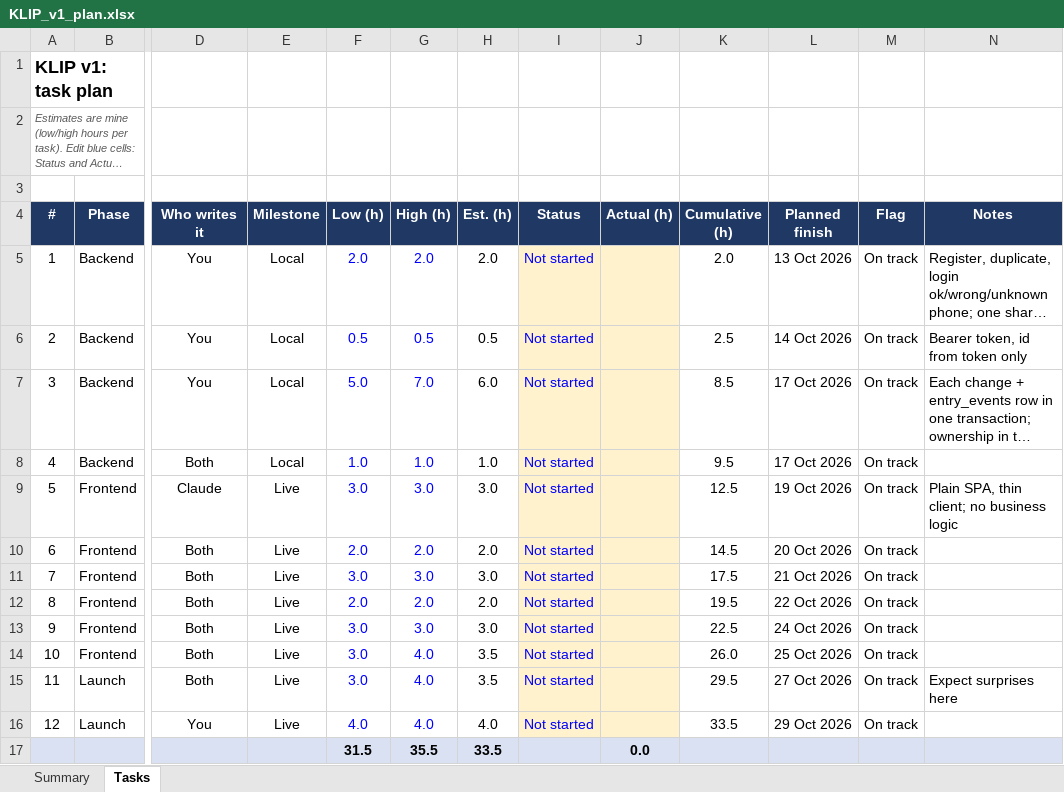
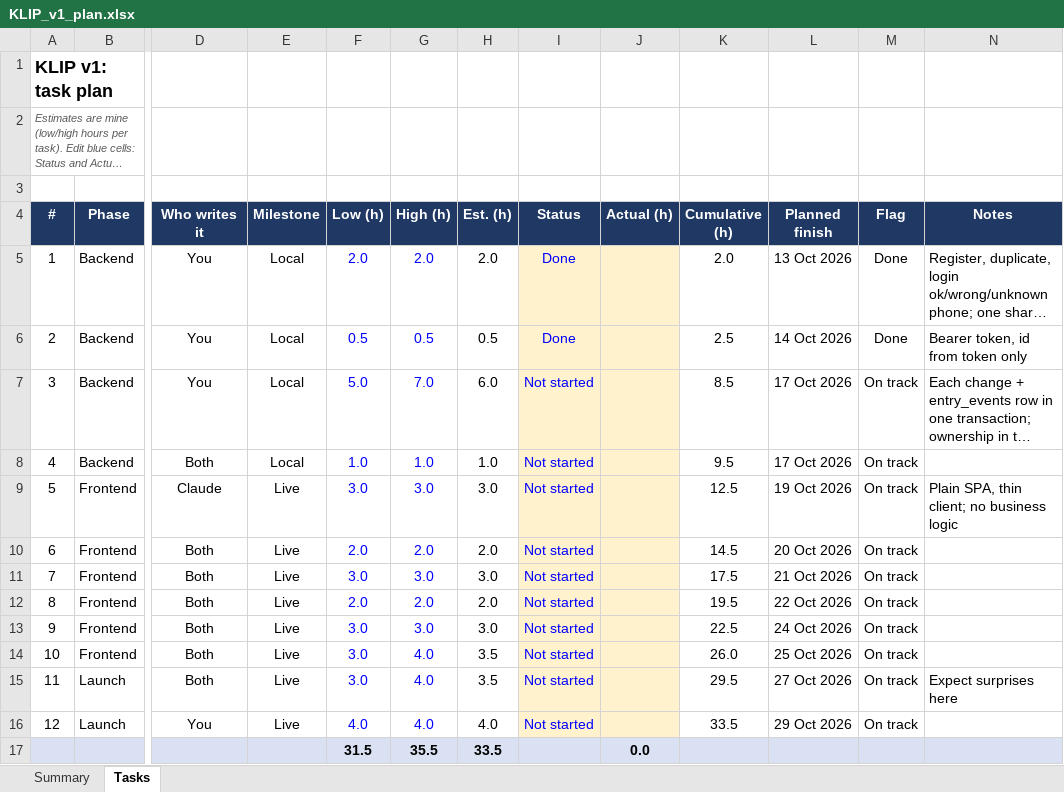
Before and after one commit to aradhy404/KLIP, an Excel workbook: docs/KLIP_v1_plan.xlsx, sheet Tasks, drawn as a sheet; only a part is shown, gaps mark what is left out; long unchanged cells end in …; values as stored, in another font and other column widths than the file's, no borders; conditional formats not drawn; the diff names each change by its address in the sheet, - before the commit and + after, or states it on an @@ line.

```diff
--- a/docs/KLIP_v1_plan.xlsx (sheet Tasks)
+++ b/docs/KLIP_v1_plan.xlsx (sheet Tasks)
-I5:I6 (Status): Not started
+I5:I6 (Status): Done
-M5:M6 (Flag): On track
+M5:M6 (Flag): Done
```
Also changed, not shown: sheet Summary, 3 other files.
